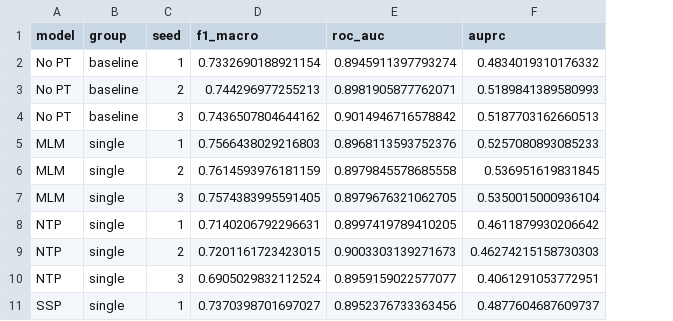
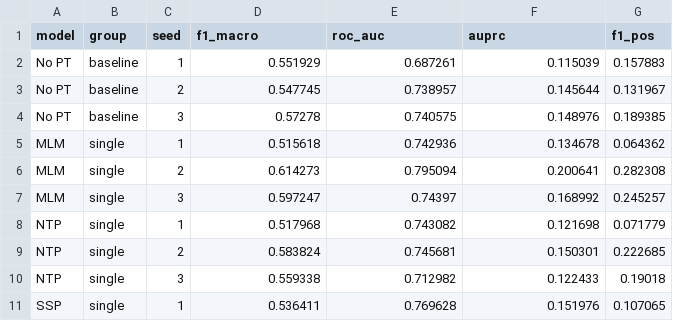
Before and after one commit to Juseong03/circMAC-CMI, a CSV file: figures_paper/fig2_pretraining/fig2_pretraining_data.csv, drawn as a sheet; only a part is shown; the diff covers the shown part only; the diff names each change by its address in the sheet, - before the commit and + after, or states it on an @@ line.

```diff
--- a/figures_paper/fig2_pretraining/fig2_pretraining_data.csv
+++ b/figures_paper/fig2_pretraining/fig2_pretraining_data.csv
+column G (f1_pos), rows 2-11: 0.157883 | 0.131967 | 0.189385 | 0.064362 | 0.282308 | 0.245257 | 0.071779 | 0.222685 | 0.19018 | 0.107065
-D2 (f1_macro): 0.7332690188921154
+D2 (f1_macro): 0.551929
-E2 (roc_auc): 0.8945911397793274
+E2 (roc_auc): 0.687261
-F2 (auprc): 0.4834019310176332
+F2 (auprc): 0.115039
-D3 (f1_macro): 0.744296977255213
+D3 (f1_macro): 0.547745
-E3 (roc_auc): 0.8981905877762071
+E3 (roc_auc): 0.738957
-F3 (auprc): 0.5189841389580993
+F3 (auprc): 0.145644
-D4 (f1_macro): 0.7436507804644162
+D4 (f1_macro): 0.57278
-E4 (roc_auc): 0.9014946716578842
+E4 (roc_auc): 0.740575
-F4 (auprc): 0.5187703162660513
+F4 (auprc): 0.148976
-D5 (f1_macro): 0.7566438029216803
+D5 (f1_macro): 0.515618
-E5 (roc_auc): 0.8968113593752376
+E5 (roc_auc): 0.742936
-F5 (auprc): 0.5257080893085233
+F5 (auprc): 0.134678
-D6 (f1_macro): 0.7614593976181159
+D6 (f1_macro): 0.614273
-E6 (roc_auc): 0.8979845578685558
+E6 (roc_auc): 0.795094
-F6 (auprc): 0.536951619831845
+F6 (auprc): 0.200641
-D7 (f1_macro): 0.7574383995591405
+D7 (f1_macro): 0.597247
-E7 (roc_auc): 0.8979676321062705
+E7 (roc_auc): 0.74397
-F7 (auprc): 0.5350015000936104
+F7 (auprc): 0.168992
-D8 (f1_macro): 0.7140206792296631
+D8 (f1_macro): 0.517968
-E8 (roc_auc): 0.8997419789410205
+E8 (roc_auc): 0.743082
-F8 (auprc): 0.4611879930206642
+F8 (auprc): 0.121698
-D9 (f1_macro): 0.7201161723423015
+D9 (f1_macro): 0.583824
-E9 (roc_auc): 0.9003303139271673
+E9 (roc_auc): 0.745681
-F9 (auprc): 0.46274215158730303
+F9 (auprc): 0.150301
-D10 (f1_macro): 0.6905029832112524
+D10 (f1_macro): 0.559338
-E10 (roc_auc): 0.8959159022577077
+E10 (roc_auc): 0.712982
-F10 (auprc): 0.4061291053772951
+F10 (auprc): 0.122433
-D11 (f1_macro): 0.7370398701697027
+D11 (f1_macro): 0.536411
-E11 (roc_auc): 0.8952376733363456
+E11 (roc_auc): 0.769628
-F11 (auprc): 0.4877604687609737
+F11 (auprc): 0.151976
```
Also changed, not shown: 12 added rows and 15 edited cells elsewhere in this file, figures_paper/fig1_rna_lm/fig1_rna_lm_data.csv, figures_paper/fig3_encoder/fig3_encoder_data.csv, 4 other files.
